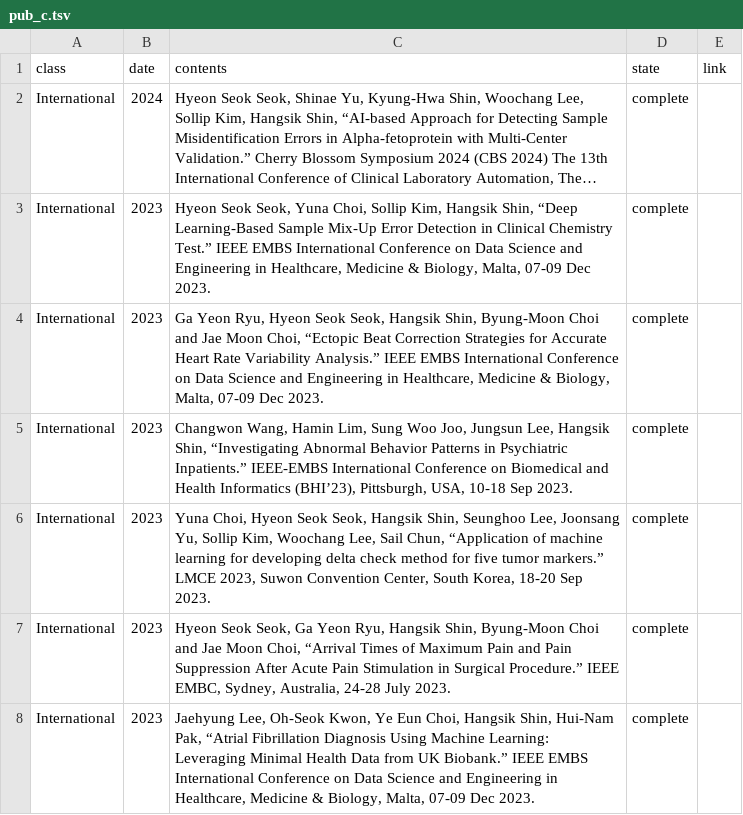
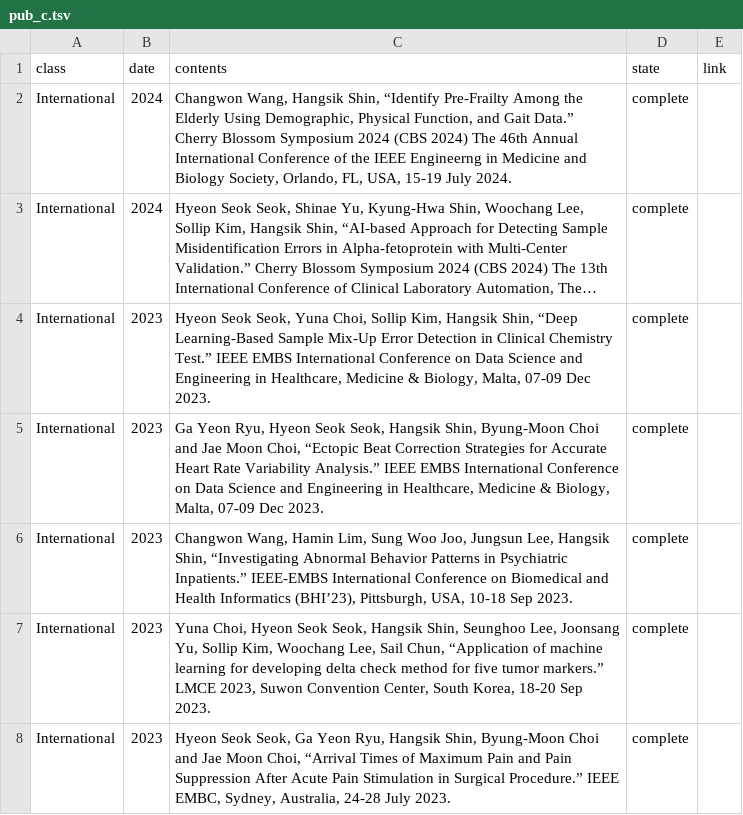
Before and after one commit to thisisyjin/dlab-amc.github.io, a TSV file: _data/sheets/pub_c.tsv, drawn as a sheet; only a part is shown; the shorter side is filled out with more unchanged rows; long unchanged cells end in …; the diff names each change by its address in the sheet, - before the commit and + after, or states it on an @@ line.

Commit message:
Add: pub추가

```diff
--- a/_data/sheets/pub_c.tsv
+++ b/_data/sheets/pub_c.tsv
+row 2: International | 2024 | Changwon Wang, Hangsik Shin, “Identify Pre-Frailty Among the Elderly Using Demographic, Physical Function, and Gait Data.” Cherry Blossom Symposium 2024 (CBS 2024) The 46th Annual International Conference of the IEEE Engineerng in Medicine and Biology Society, Orlando, FL, USA, 15-19 July 2024. | complete
```
